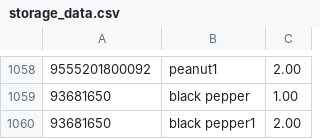
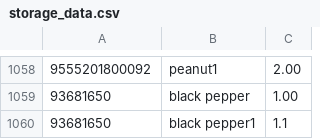
Before and after one commit to human2l/Inventory-Management-System, a CSV file: Inventory Management System/Inventory Management System/storage_data.csv, drawn as a sheet; only a part is shown, gaps mark what is left out.

Commit message:
finished Item Adding View. Fixed Float value display bug.

```diff
--- a/Inventory Management System/Inventory Management System/storage_data.csv
+++ b/Inventory Management System/Inventory Management System/storage_data.csv
@@ -1059,2 +1059,2 @@
 93681650,black pepper,1.00
-93681650,black pepper1,2.00
+93681650,black pepper1,1.1
```
Also changed, not shown: 7 other files.
